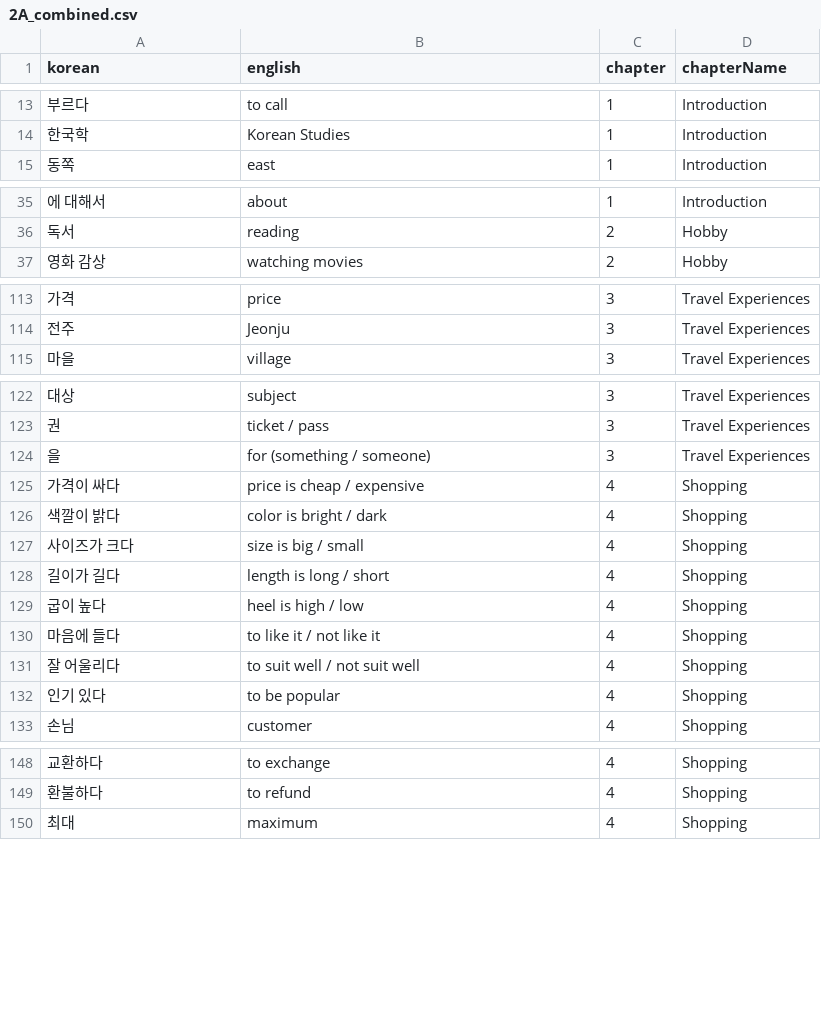
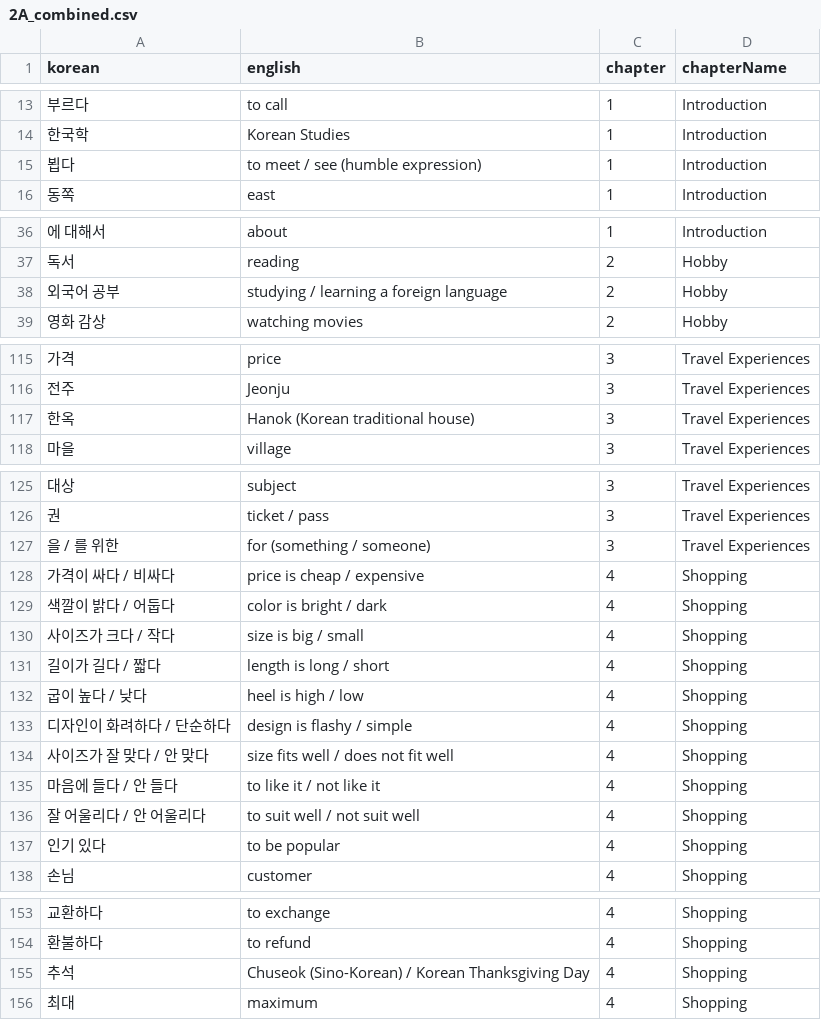
Before and after one commit to idomoz/korean-flashcards, a CSV file: src/data/2A_combined.csv, drawn as a sheet; only a part is shown, gaps mark what is left out; the diff covers the shown part only.

```diff
--- a/src/data/2A_combined.csv
+++ b/src/data/2A_combined.csv
@@ -14,2 +14,3 @@ korean,english,chapter,chapterName
 한국학,Korean Studies,1,Introduction
+뵙다,to meet / see (humble expression),1,Introduction
 동쪽,east,1,Introduction
@@ -36,2 +37,3 @@ korean,english,chapter,chapterName
 독서,reading,2,Hobby
+외국어 공부,studying / learning a foreign language,2,Hobby
 영화 감상,watching movies,2,Hobby
@@ -114,2 +116,3 @@ korean,english,chapter,chapterName
 전주,Jeonju,3,Travel Experiences
+한옥,Hanok (Korean traditional house),3,Travel Experiences
 마을,village,3,Travel Experiences
@@ -123,10 +126,12 @@ korean,english,chapter,chapterName
 권,ticket / pass,3,Travel Experiences
-을,for (something / someone),3,Travel Experiences
-가격이 싸다,price is cheap / expensive,4,Shopping
-색깔이 밝다,color is bright / dark,4,Shopping
-사이즈가 크다,size is big / small,4,Shopping
-길이가 길다,length is long / short,4,Shopping
-굽이 높다,heel is high / low,4,Shopping
-마음에 들다,to like it / not like it,4,Shopping
-잘 어울리다,to suit well / not suit well,4,Shopping
+을 / 를 위한,for (something / someone),3,Travel Experiences
+가격이 싸다 / 비싸다,price is cheap / expensive,4,Shopping
+색깔이 밝다 / 어둡다,color is bright / dark,4,Shopping
+사이즈가 크다 / 작다,size is big / small,4,Shopping
+길이가 길다 / 짧다,length is long / short,4,Shopping
+굽이 높다 / 낮다,heel is high / low,4,Shopping
+디자인이 화려하다 / 단순하다,design is flashy / simple,4,Shopping
+사이즈가 잘 맞다 / 안 맞다,size fits well / does not fit well,4,Shopping
+마음에 들다 / 안 들다,to like it / not like it,4,Shopping
+잘 어울리다 / 안 어울리다,to suit well / not suit well,4,Shopping
 인기 있다,to be popular,4,Shopping
@@ -149,2 +154,3 @@ korean,english,chapter,chapterName
 환불하다,to refund,4,Shopping
+추석,Chuseok (Sino-Korean) / Korean Thanksgiving Day,4,Shopping
 최대,maximum,4,Shopping
```
Also changed, not shown: 4 added rows and 6 edited cells elsewhere in this file, src/data/1A_combined.csv, src/data/1B_combined.csv, 2 other files.
